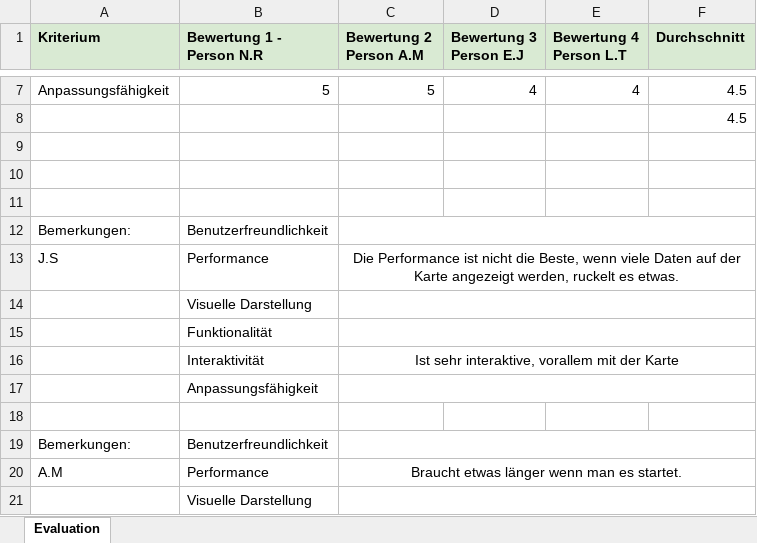
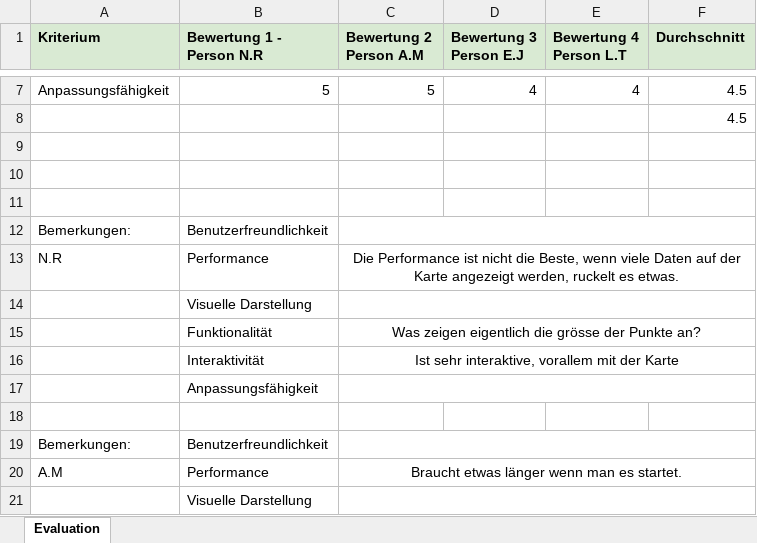
Before and after one commit to etiiiR/FHNW_IVI_2023, an Excel workbook: LE4/Uber_Kartenanwendung_Evaluationsprotokoll_Enhanced.xlsx, sheet Evaluation, drawn as a sheet; only a part is shown, gaps mark what is left out; values as stored, in another font and other column widths than the file's, no borders; the diff names each change by its address in the sheet, - before the commit and + after, or states it on an @@ line.

Commit message:
change name final and excel modifyed
change name final and excel modifyed

```diff
--- a/LE4/Uber_Kartenanwendung_Evaluationsprotokoll_Enhanced.xlsx (sheet Evaluation)
+++ b/LE4/Uber_Kartenanwendung_Evaluationsprotokoll_Enhanced.xlsx (sheet Evaluation)
-A13 (Kriterium): J.S
+A13 (Kriterium): N.R
-C15 (Bewertung 2 Person A.M): (empty)
+C15 (Bewertung 2 Person A.M): Was zeigen eigentlich die grösse der Punkte an?
```
Also changed, not shown: 1 other file.
